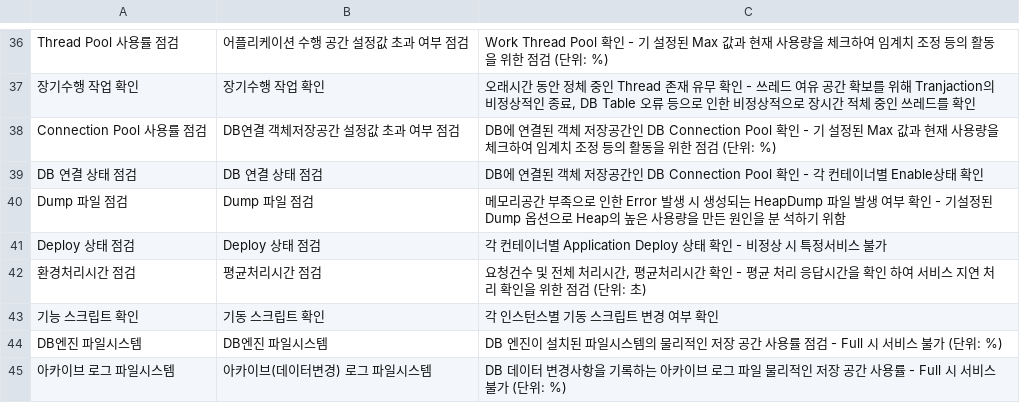
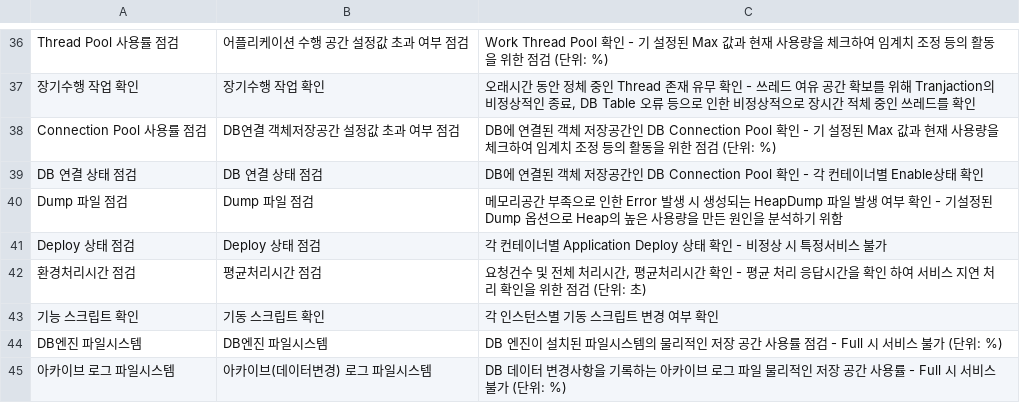
Before and after one commit to ChoEonHo/Repository, a CSV file: 예방점검항목 수정.csv, drawn as a sheet; only a part is shown, gaps mark what is left out.

Commit message:
Update inspection items in 예방점검항목 수정.csv
분 석하기 => 분석하기

```diff
--- a/예방점검항목 수정.csv
+++ b/예방점검항목 수정.csv
@@ -39,3 +39,3 @@ Connection Pool 사용률 점검,DB연결 객체저장공간 설정값 초과
 DB 연결 상태 점검,DB 연결 상태 점검,DB에 연결된 객체 저장공간인 DB Connection Pool 확인 - 각 컨테이너별 Enable상태 확인
-Dump 파일 점검,Dump 파일 점검,메모리공간 부족으로 인한 Error 발생 시 생성되는 HeapDump 파일 발생 여부 확인 - 기설정된 Dump 옵션으로 Heap의 높은 사용량을 만든 원인을 분 석하기 위함
+Dump 파일 점검,Dump 파일 점검,메모리공간 부족으로 인한 Error 발생 시 생성되는 HeapDump 파일 발생 여부 확인 - 기설정된 Dump 옵션으로 Heap의 높은 사용량을 만든 원인을 분석하기 위함
 Deploy 상태 점검,Deploy 상태 점검,각 컨테이너별 Application Deploy 상태 확인 - 비정상 시 특정서비스 불가
```
